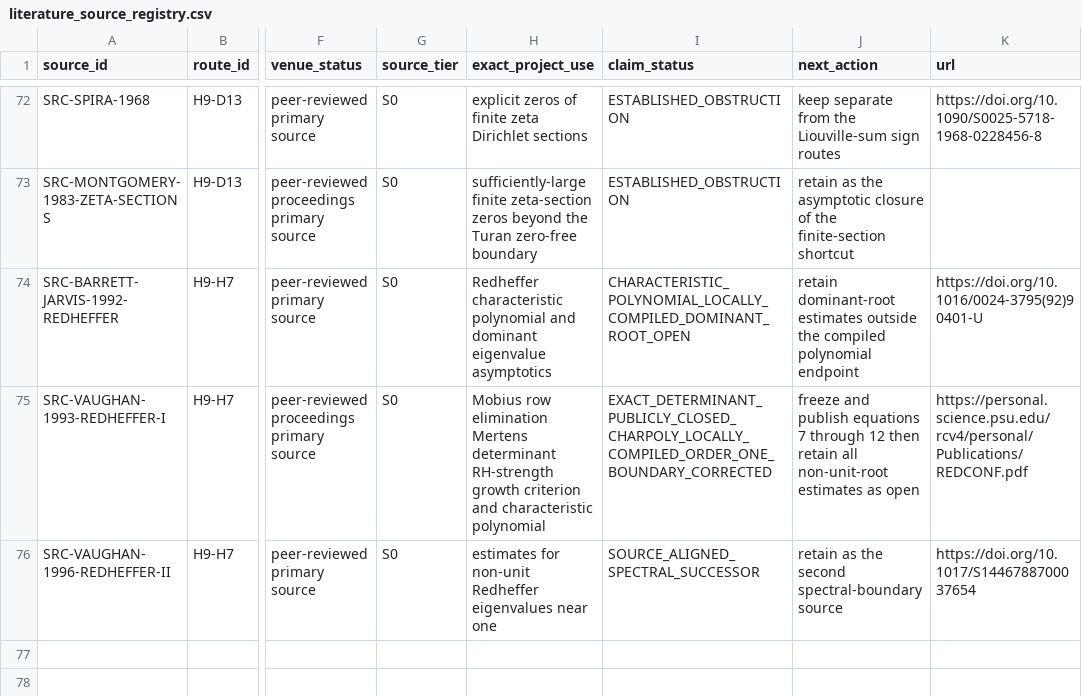
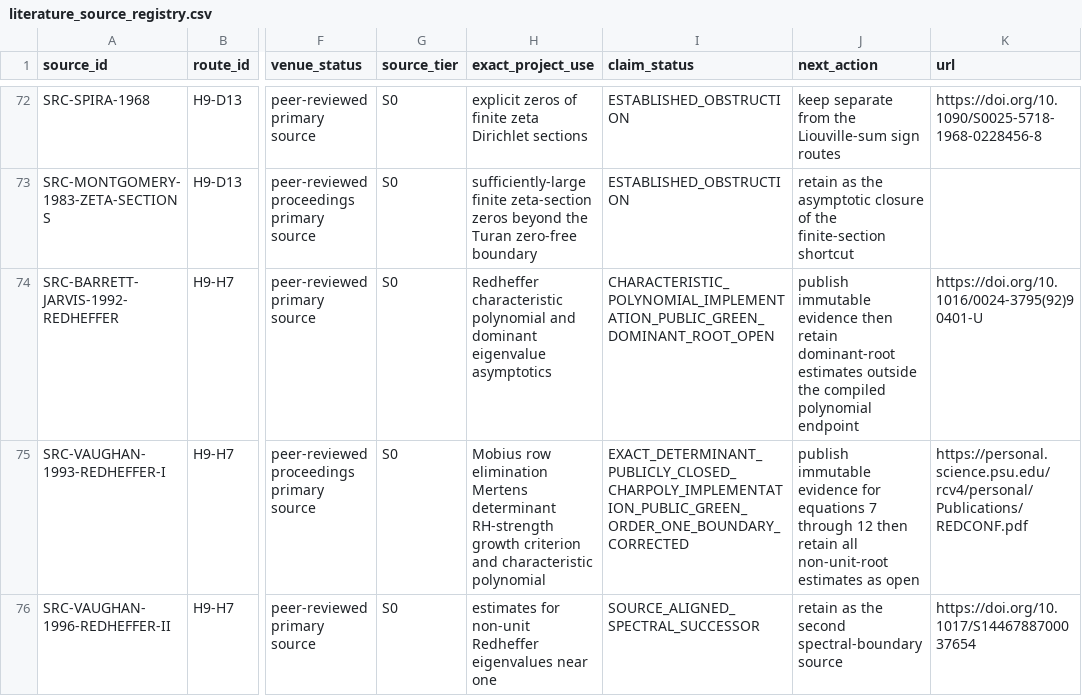
Before and after one commit to Ryugu-07/lean-lab-rh, a CSV file: research/literature_source_registry.csv, drawn as a sheet; only a part is shown, gaps mark what is left out; the diff names each change by its address in the sheet, - before the commit and + after, or states it on an @@ line.

Commit message:
Record Redheffer charpoly evidence

```diff
--- a/research/literature_source_registry.csv
+++ b/research/literature_source_registry.csv
-I74 (claim_status): CHARACTERISTIC_POLYNOMIAL_LOCALLY_COMPILED_DOMINANT_ROOT_OPEN
+I74 (claim_status): CHARACTERISTIC_POLYNOMIAL_IMPLEMENTATION_PUBLIC_GREEN_DOMINANT_ROOT_OPEN
-J74 (next_action): retain dominant-root…
+J74 (next_action): publish immutable evidence then retain dominant-root…
-I75 (claim_status): EXACT_DETERMINANT_PUBLICLY_CLOSED_CHARPOLY_LOCALLY_COMPILED_ORDER_ONE_BOUNDARY_CORRECTED
+I75 (claim_status): EXACT_DETERMINANT_PUBLICLY_CLOSED_CHARPOLY_IMPLEMENTATION_PUBLIC_GREEN_ORDER_ONE_BOUNDARY_CORRECTED
-J75 (next_action): freeze and publish equations 7…
+J75 (next_action): publish immutable evidence for equations 7…
```
Also changed, not shown: 7 other files.
